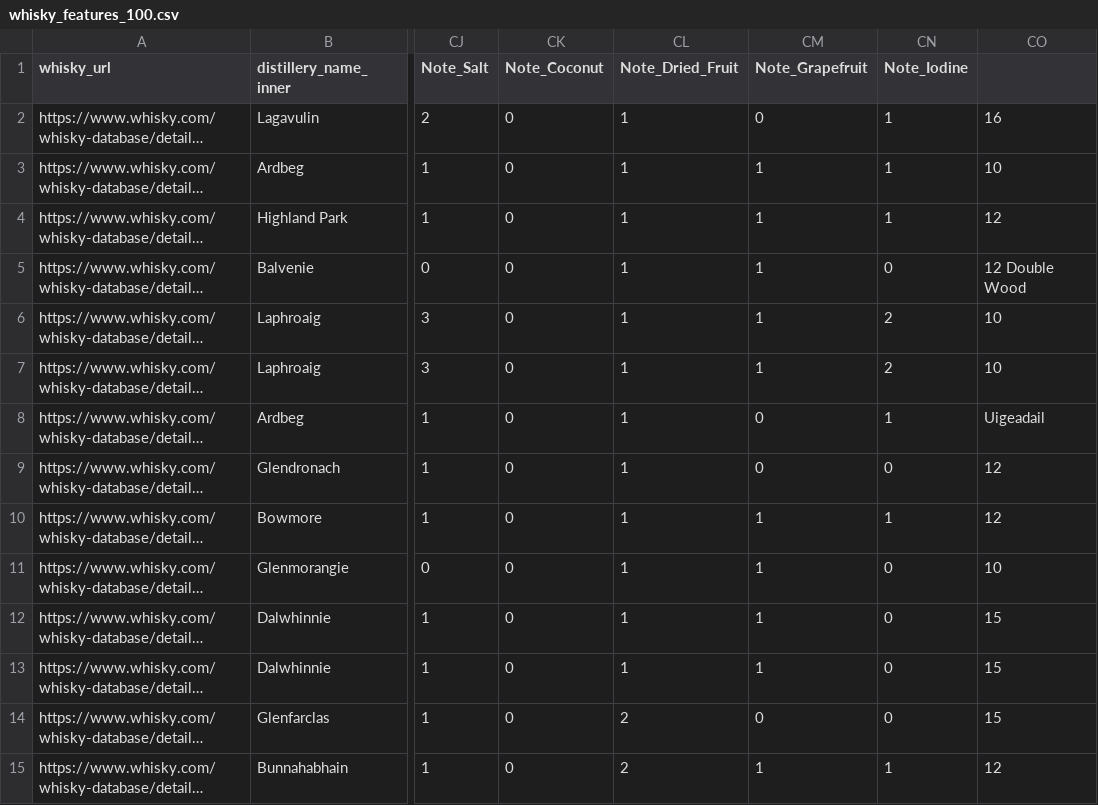
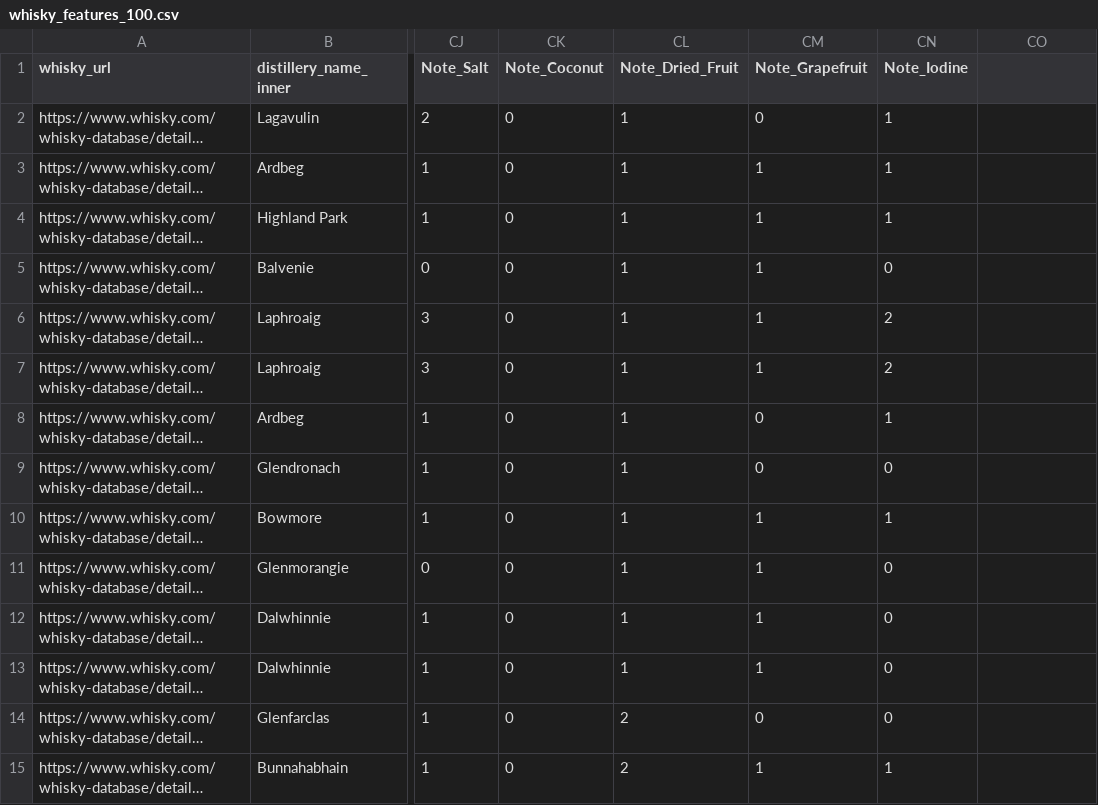
Before and after one commit to FriedmanJonathan/whisky_recommender, a CSV file: data/processed/2023_09/whisky_features_100.csv, drawn as a sheet; only a part is shown, gaps mark what is left out; long unchanged cells end in …; the diff covers the shown part only; the diff names each change by its address in the sheet, - before the commit and + after, or states it on an @@ line.

Commit message:
fix: fixed csv file

```diff
--- a/data/processed/2023_09/whisky_features_100.csv
+++ b/data/processed/2023_09/whisky_features_100.csv
-CO2: 16
+CO2: (empty)
-CO3: 10
+CO3: (empty)
-CO4: 12
+CO4: (empty)
-CO5: 12 Double Wood
+CO5: (empty)
-CO6:CO7: 10
+CO6:CO7: (empty)
-CO8: Uigeadail
+CO8: (empty)
-CO9:CO10: 12
+CO9:CO10: (empty)
-CO11: 10
+CO11: (empty)
-CO12:CO14: 15
+CO12:CO14: (empty)
-CO15: 12
+CO15: (empty)
```
Also changed, not shown: 83 edited cells elsewhere in this file.
